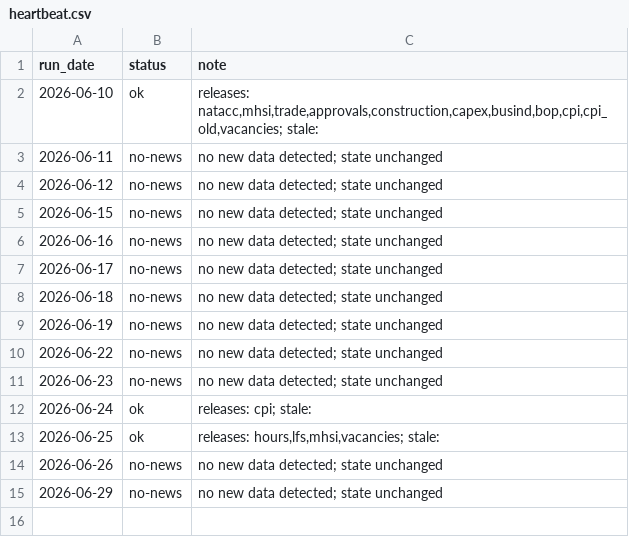
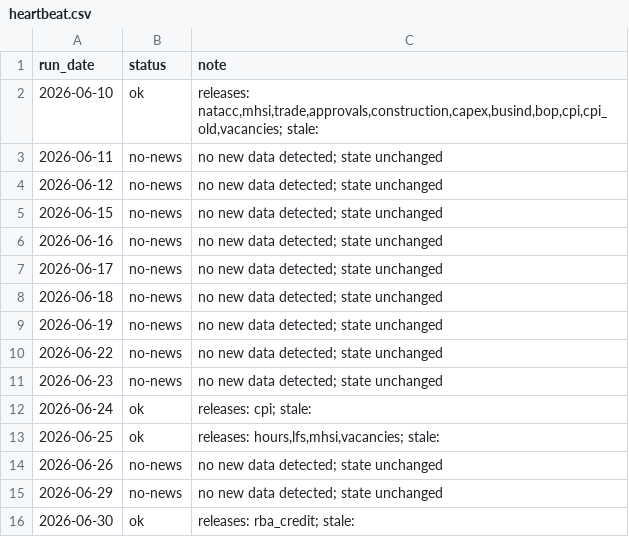
Before and after one commit to andrewlilley/ausnow, a CSV file: data/heartbeat.csv, drawn as a sheet; the diff names each change by its address in the sheet, - before the commit and + after, or states it on an @@ line.

```diff
--- a/data/heartbeat.csv
+++ b/data/heartbeat.csv
+row 16: 2026-06-30 | ok | releases: rba_credit; stale:
```
Also changed, not shown: data/nowcast_history.csv, 18 other files.
